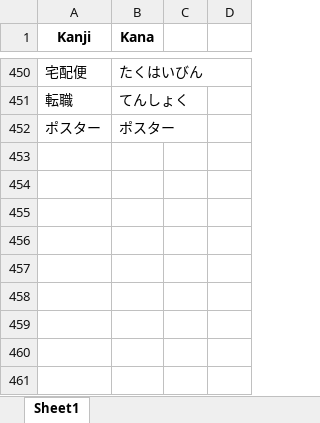
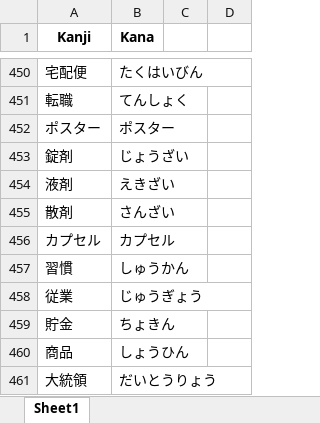
Before and after one commit to RaymondTMP/online-web-app-deployment, an Excel workbook: non_verbs.xlsx, sheet Sheet1, drawn as a sheet; only a part is shown, gaps mark what is left out; values as stored, in another font and other column widths than the file's, no borders; the diff names each change by its address in the sheet, - before the commit and + after, or states it on an @@ line.

Commit message:
Update non_verbs.xlsx and verbs.xlsx with recent changes

```diff
--- a/non_verbs.xlsx (sheet Sheet1)
+++ b/non_verbs.xlsx (sheet Sheet1)
+row 453: 錠剤 | じょうざい
+row 454: 液剤 | えきざい
+row 455: 散剤 | さんざい
+row 456: カプセル | カプセル
+row 457: 習慣 | しゅうかん
+row 458: 従業 | じゅうぎょう
+row 459: 貯金 | ちょきん
+row 460: 商品 | しょうひん
+row 461: 大統領 | だいとうりょう
```
Also changed, not shown: verbs.xlsx.
